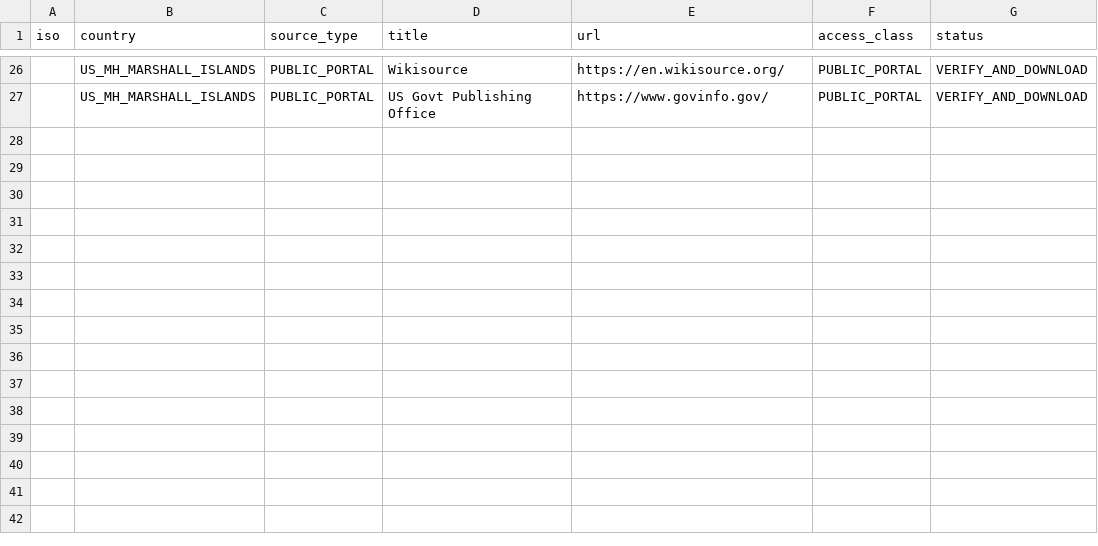
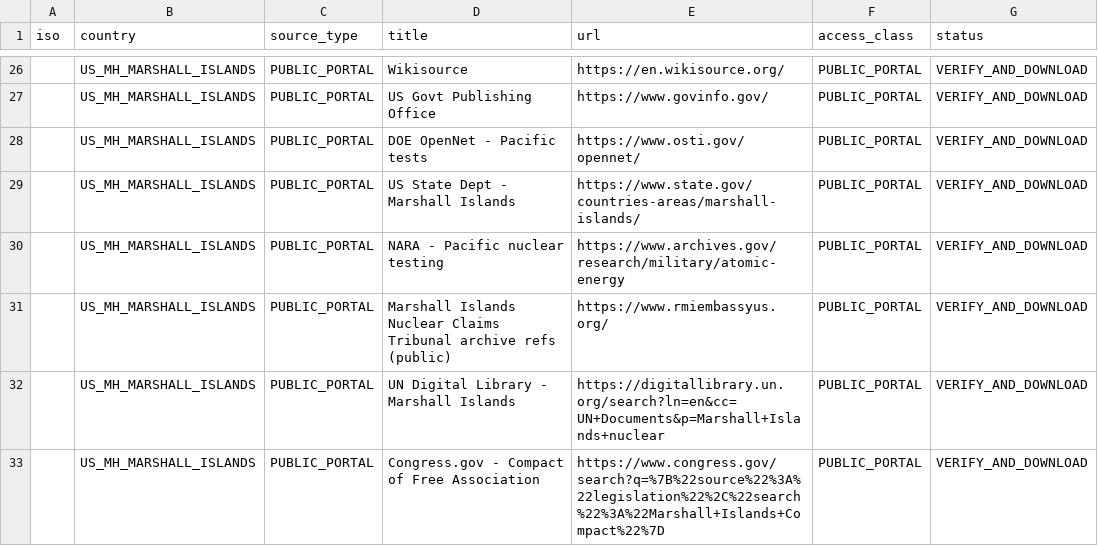
Before and after one commit to GlobalRestitutionAlliance/pacific-us-mh-marshall-islands-master-litigation, a CSV file: 03_Evidentiary_Exhibits/PRIMARY_PUBLIC_SOURCES.csv, drawn as a sheet; only a part is shown, gaps mark what is left out; the diff names each change by its address in the sheet, - before the commit and + after, or states it on an @@ line.

Commit message:
Pilot Batch 1: targeted source expansion, harvest, citations

```diff
--- a/03_Evidentiary_Exhibits/PRIMARY_PUBLIC_SOURCES.csv
+++ b/03_Evidentiary_Exhibits/PRIMARY_PUBLIC_SOURCES.csv
+row 28:  | US_MH_MARSHALL_ISLANDS | PUBLIC_PORTAL | DOE OpenNet - Pacific tests | https://www.osti.gov/opennet/ | PUBLIC_PORTAL | VERIFY_AND_DOWNLOAD
+row 29:  | US_MH_MARSHALL_ISLANDS | PUBLIC_PORTAL | US State Dept - Marshall Islands | https://www.state.gov/countries-areas/marshall-islands/ | PUBLIC_PORTAL | VERIFY_AND_DOWNLOAD
+row 30:  | US_MH_MARSHALL_ISLANDS | PUBLIC_PORTAL | NARA - Pacific nuclear testing | https://www.archives.gov/research/military/atomic-energy | PUBLIC_PORTAL | VERIFY_AND_DOWNLOAD
+row 31:  | US_MH_MARSHALL_ISLANDS | PUBLIC_PORTAL | Marshall Islands Nuclear Claims Tribunal archive refs (public) | https://www.rmiembassyus.org/ | PUBLIC_PORTAL | VERIFY_AND_DOWNLOAD
+row 32:  | US_MH_MARSHALL_ISLANDS | PUBLIC_PORTAL | UN Digital Library - Marshall Islands | https://digitallibrary.un.org/search?ln=en&cc=UN+Documents&p=Marshall+Islands+nuclear | PUBLIC_PORTAL | VERIFY_AND_DOWNLOAD
+row 33:  | US_MH_MARSHALL_ISLANDS | PUBLIC_PORTAL | Congress.gov - Compact of Free Association | https://www.congress.gov/search?q=%7B%22source%22%3A%22legislation%22%2C%22search%22%3A%22Marshall+Islands+Compact%22%7D | PUBLIC_PORTAL | VERIFY_AND_DOWNLOAD
```
Also changed, not shown: 03_Evidentiary_Exhibits/CITATION_INDEX.csv, 8 other files.
